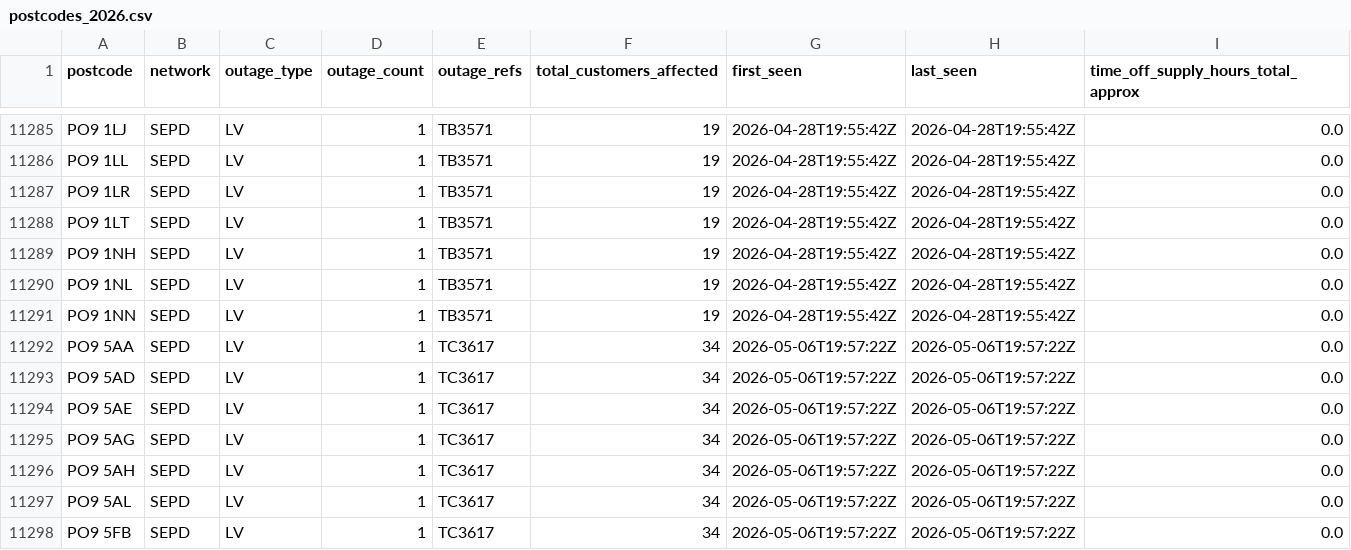
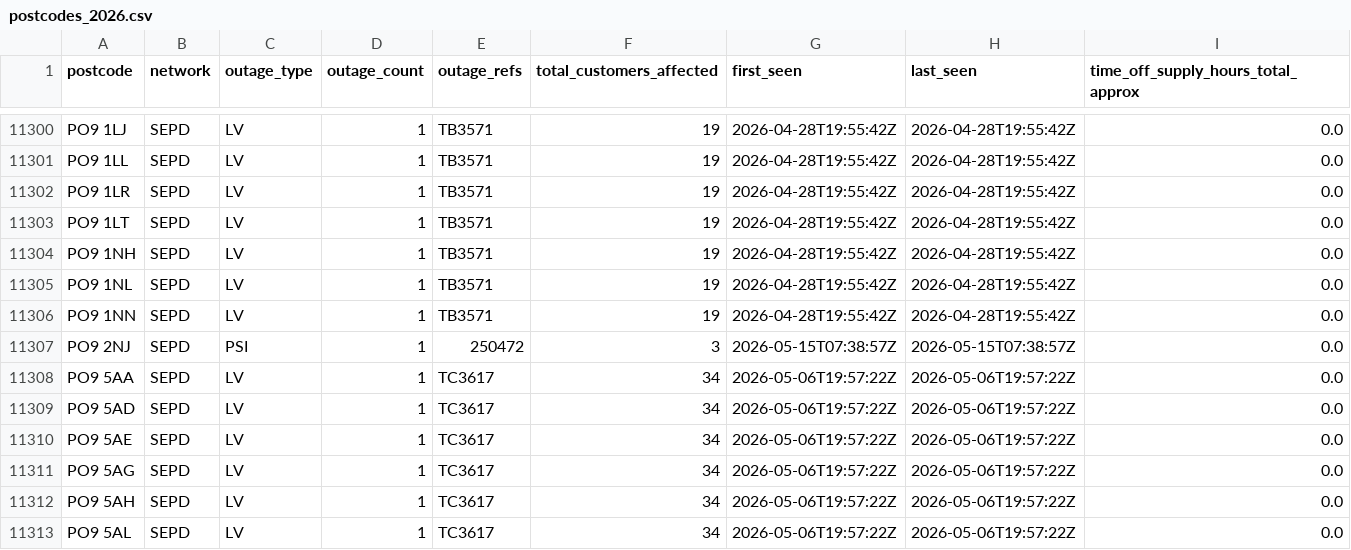
Before and after one commit to hatch-sse/powercuts-mvp, a CSV file: data/exports/annual/postcodes_2026.csv, drawn as a sheet; only a part is shown, gaps mark what is left out; the shorter side is filled out with more unchanged rows; the diff covers the shown part only.

```diff
--- a/data/exports/annual/postcodes_2026.csv
+++ b/data/exports/annual/postcodes_2026.csv
@@ -11291,2 +11306,3 @@ PO9 1NL,SEPD,LV,1,TB3571,19,2026-04-28T19:55:42Z,2026-04-28T19:55:42Z,0.0
 PO9 1NN,SEPD,LV,1,TB3571,19,2026-04-28T19:55:42Z,2026-04-28T19:55:42Z,0.0
+PO9 2NJ,SEPD,PSI,1,250472,3,2026-05-15T07:38:57Z,2026-05-15T07:38:57Z,0.0
 PO9 5AA,SEPD,LV,1,TC3617,34,2026-05-06T19:57:22Z,2026-05-06T19:57:22Z,0.0
```
Also changed, not shown: 18 added rows elsewhere in this file, data/exports/annual/postcodes_current_year.csv, data/exports/monthly/postcodes_2026-05.csv, 10 other files.
